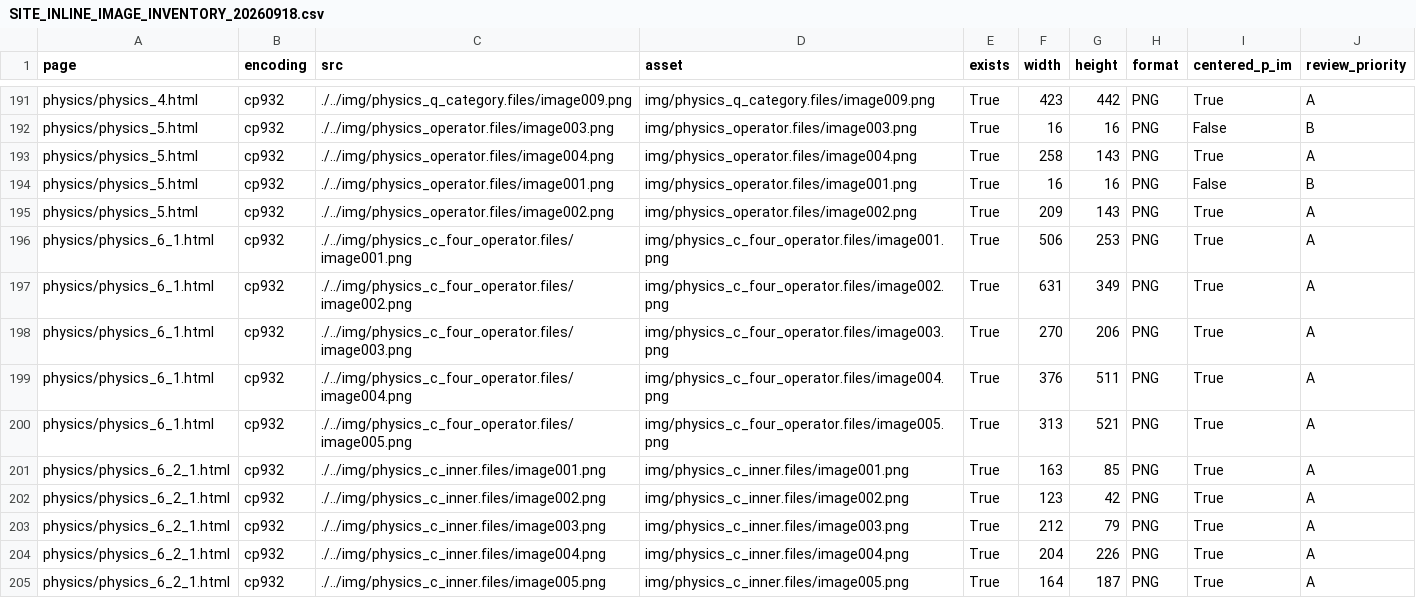
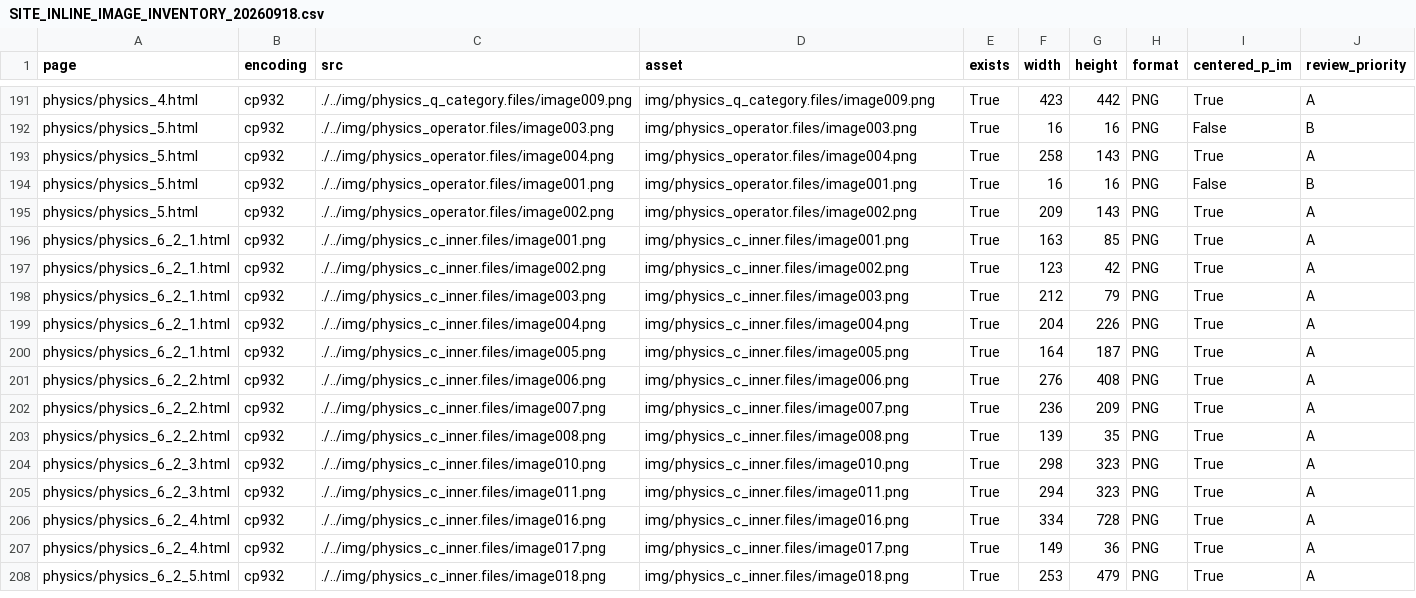
Before and after one commit to yuki746289/product_blog_ryutai, a CSV file: .document/formula_reviews/SITE_INLINE_IMAGE_INVENTORY_20260918.csv, drawn as a sheet; only a part is shown, gaps mark what is left out; the shorter side is filled out with more unchanged rows; the diff names each change by its address in the sheet, - before the commit and + after, or states it on an @@ line.

```diff
--- a/.document/formula_reviews/SITE_INLINE_IMAGE_INVENTORY_20260918.csv
+++ b/.document/formula_reviews/SITE_INLINE_IMAGE_INVENTORY_20260918.csv
-row 196: physics/physics_6_1.html | cp932 | ./../img/physics_c_four_operator.files/image001.png | img/physics_c_four_operator.files/image001.png | True | 506 | 253 | PNG | True | A
-row 197: physics/physics_6_1.html | cp932 | ./../img/physics_c_four_operator.files/image002.png | img/physics_c_four_operator.files/image002.png | True | 631 | 349 | PNG | True | A
-row 198: physics/physics_6_1.html | cp932 | ./../img/physics_c_four_operator.files/image003.png | img/physics_c_four_operator.files/image003.png | True | 270 | 206 | PNG | True | A
-row 199: physics/physics_6_1.html | cp932 | ./../img/physics_c_four_operator.files/image004.png | img/physics_c_four_operator.files/image004.png | True | 376 | 511 | PNG | True | A
-row 200: physics/physics_6_1.html | cp932 | ./../img/physics_c_four_operator.files/image005.png | img/physics_c_four_operator.files/image005.png | True | 313 | 521 | PNG | True | A
```
Also changed, not shown: 2 other files.
